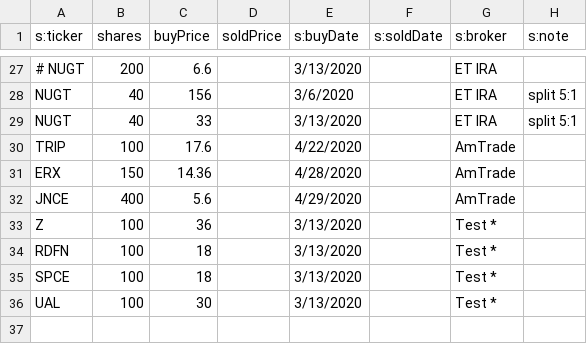
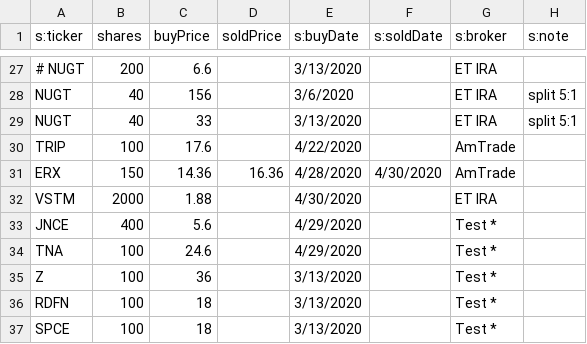
Before and after one commit to jbtwitt/jb-app, a CSV file: src/assets/portfolio.csv, drawn as a sheet; only a part is shown, gaps mark what is left out; the shorter side is filled out with more unchanged rows.

```diff
--- a/src/assets/portfolio.csv
+++ b/src/assets/portfolio.csv
@@ -30,4 +30,6 @@ NUGT,40,  33,,3/13/2020,,ET IRA,split 5:1
 TRIP,100, 17.6,,4/22/2020,,AmTrade,
-ERX,150, 14.36,,4/28/2020,,AmTrade,
-JNCE, 400,  5.6,,4/29/2020,,AmTrade,
+ERX,150, 14.36,16.36,4/28/2020,4/30/2020,AmTrade,
+VSTM,2000, 1.88,,4/30/2020,,ET IRA,
+JNCE, 400,  5.6,,4/29/2020,,Test *,
+TNA, 100, 24.6,,4/29/2020,,Test *,
 Z,100,      36,,3/13/2020,,Test *,
```
Also changed, not shown: 16 other files.
